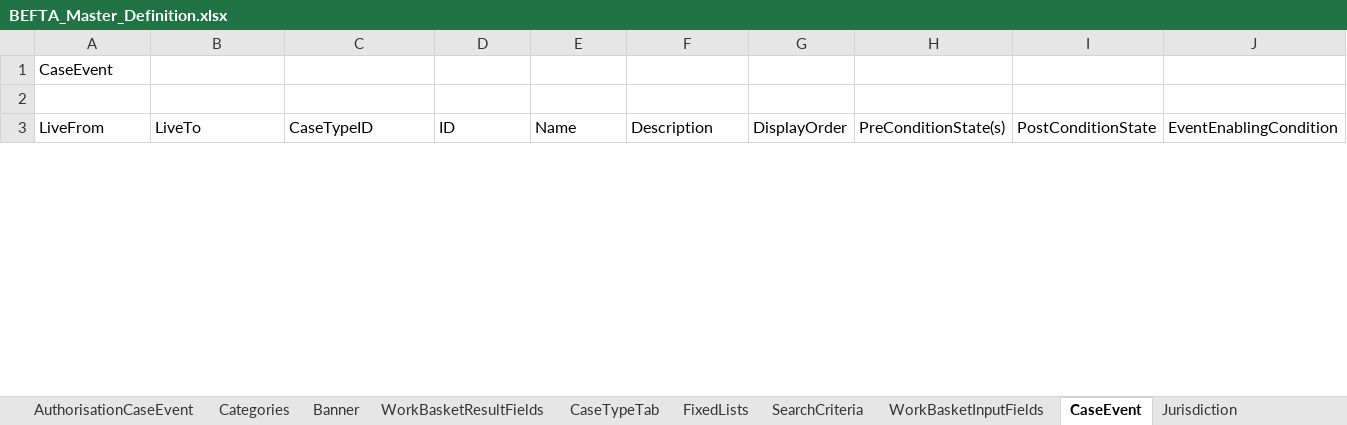
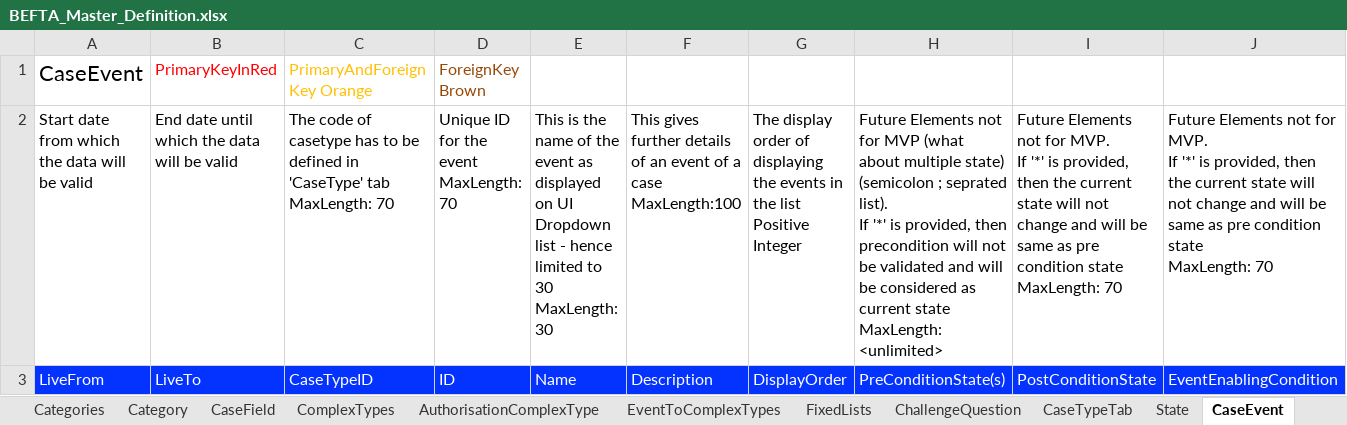
Before and after one commit to hmcts/ccd-test-definitions, an Excel workbook: src/main/resources/uk/gov/hmcts/ccd/test_definitions/excel/BEFTA_Master_Definition.xlsx, sheet CaseEvent, drawn as a sheet; only a part is shown; values as stored, in another font and other column widths than the file's, no borders; table styles not drawn; removed rows and columns are numbered as before the commit, all else as after; rows hold the shown columns only; ↵ is a line break in a cell; the diff covers the shown part only; the diff names each change by its address in the sheet, - before the commit and + after, or states it on an @@ line.

```diff
--- a/src/main/resources/uk/gov/hmcts/ccd/test_definitions/excel/BEFTA_Master_Definition.xlsx (sheet CaseEvent)
+++ b/src/main/resources/uk/gov/hmcts/ccd/test_definitions/excel/BEFTA_Master_Definition.xlsx (sheet CaseEvent)
@@ sheet tab order changed: Categories | Category | CaseField | ComplexTypes | AuthorisationComplexType | EventToComplexTypes | FixedLists | ChallengeQuestion | CaseTypeTab | State | CaseEvent @@
-row 1: CaseEvent
-row 1: (empty)
+row 1: CaseEvent | PrimaryKeyInRed | PrimaryAndForeignKey Orange | ForeignKey Brown
+row 2: Start date from which the data will be valid | End date until which the data will be valid | The code of casetype has to be defined in 'CaseType' tab ↵ MaxLength: 70 | Unique ID for the event ↵ MaxLength: 70 | This is the name of the event as displayed on UI Dropdown list - hence limited to 30 ↵ MaxLength: 30 | This gives further details of an event of a case ↵ MaxLength:100 | The display order of displaying the events in the list ↵ Positive Integer | Future Elements not for MVP (what about multiple state) (semicolon ; seprated list). ↵ If '*' is provided, then precondition will not be validated and will be considered as current state ↵ MaxLength: <unlimited> | Future Elements not for MVP. ↵ If '*' is provided, then the current state will not change and will be same as pre condition state ↵ MaxLength: 70 | Future Elements not for MVP. ↵ If '*' is provided, then the current state will not change and will be same as pre condition state ↵ MaxLength: 70
@@ A3:J3 fill: none → #0432FF, text colour: black → #FFFFFF @@
```
Also changed, not shown: other rows of this sheet, sheet CaseEventToFields, sheet AuthorisationCaseField, sheet CaseField, sheet CaseTypeTab, sheet AuthorisationCaseEvent, sheet WorkBasketInputFields, 22 more sheets.
